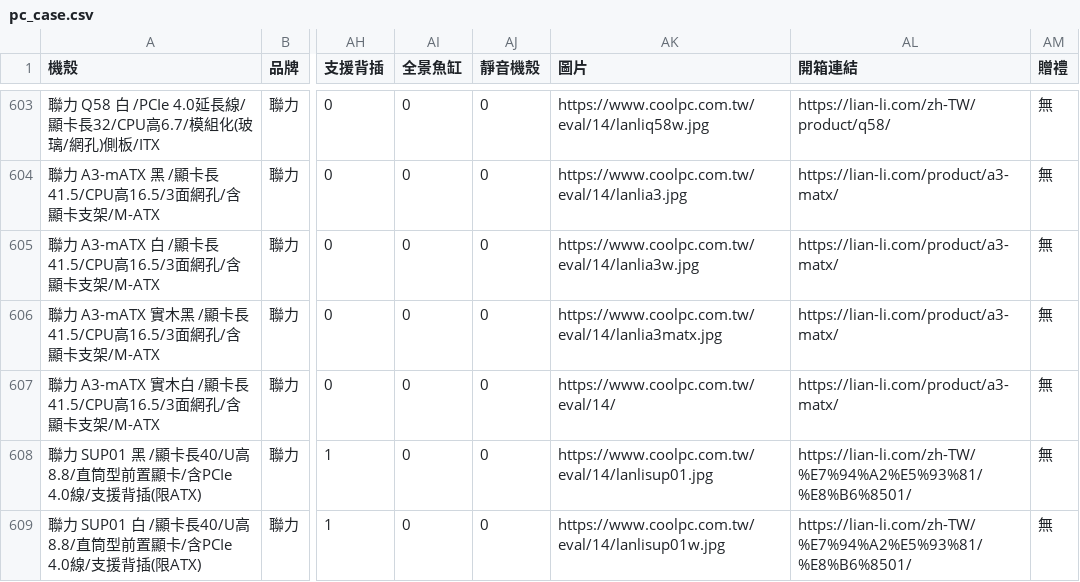
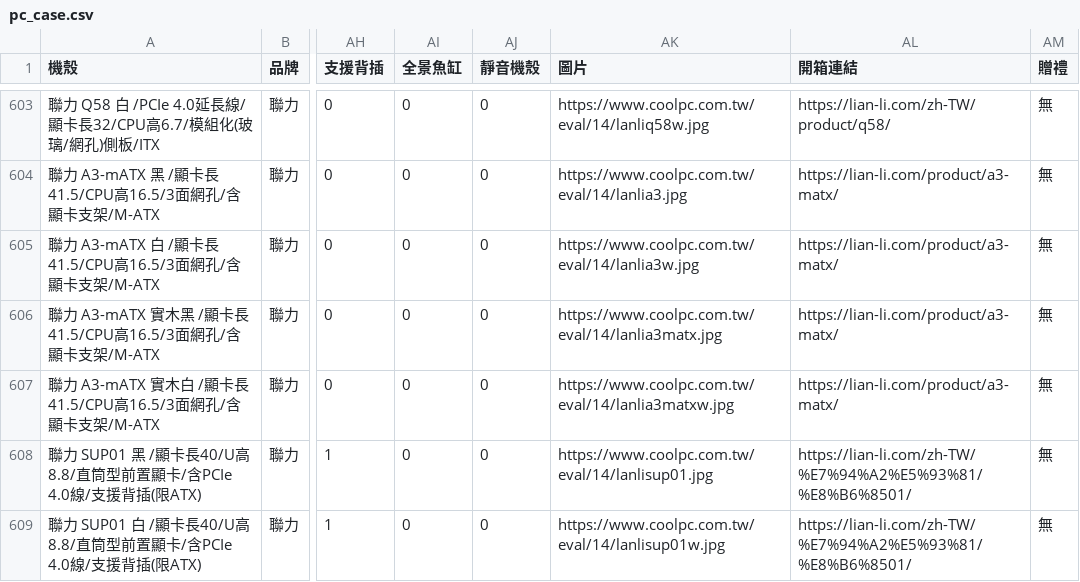
Before and after one commit to douobb/pc_case_data, a CSV file: pc_case.csv, drawn as a sheet; only a part is shown, gaps mark what is left out; the diff names each change by its address in the sheet, - before the commit and + after, or states it on an @@ line.

```diff
--- a/pc_case.csv
+++ b/pc_case.csv
-AK607 (圖片): https://www.coolpc.com.tw/eval/14/
+AK607 (圖片): https://www.coolpc.com.tw/eval/14/lanlia3matxw.jpg
```
Also changed, not shown: 1 other file.
